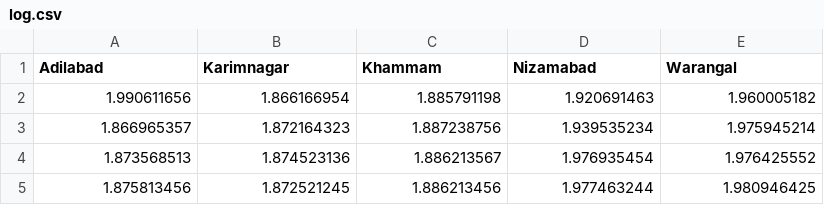
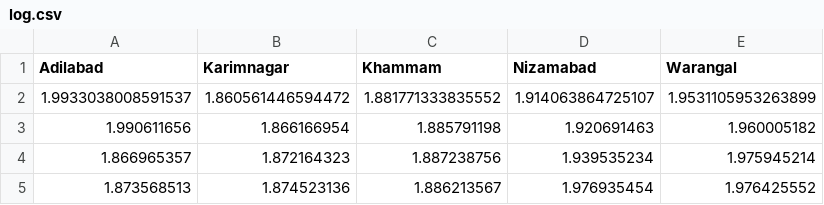
Before and after one commit to HarshHrs24/Team-cl_AI_mate, a CSV file: content/Heat wave/log.csv, drawn as a sheet.

```diff
--- a/content/Heat wave/log.csv
+++ b/content/Heat wave/log.csv
@@ -1,2 +1,3 @@
 Adilabad,Karimnagar,Khammam,Nizamabad,Warangal
+1.9933038008591537,1.860561446594472,1.881771333835552,1.914063864725107,1.9531105953263899
 1.990611656,1.866166954,1.885791198,1.920691463,1.960005182
@@ -4,2 +5 @@ Adilabad,Karimnagar,Khammam,Nizamabad,Warangal
 1.873568513,1.874523136,1.886213567,1.976935454,1.976425552
-1.875813456,1.872521245,1.886213456,1.977463244,1.980946425
```
Also changed, not shown: 32 other files.
